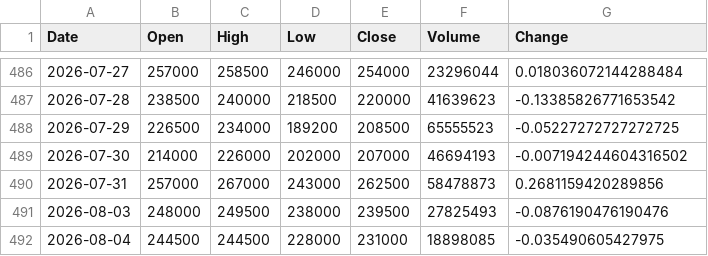
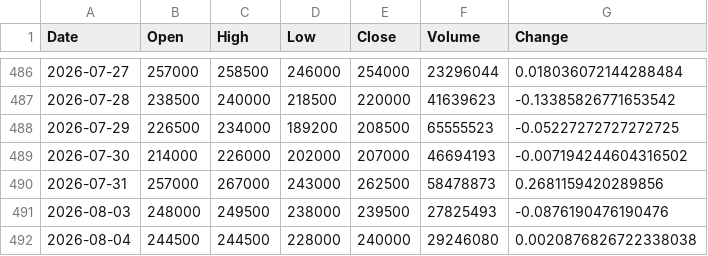
Before and after one commit to uavsky-sys/krx-data, a CSV file: data/history/005930.csv, drawn as a sheet; only a part is shown, gaps mark what is left out.

Commit message:
data: 2026-08-04 20:09 KST

```diff
--- a/data/history/005930.csv
+++ b/data/history/005930.csv
@@ -491,2 +491,2 @@
 2026-08-03,248000,249500,238000,239500,27825493,-0.0876190476190476
-2026-08-04,244500,244500,228000,231000,18898085,-0.035490605427975
+2026-08-04,244500,244500,228000,240000,29246080,0.0020876826722338038
```
Also changed, not shown: data/history/000660.csv, data/history/082270.csv, 8 other files.
